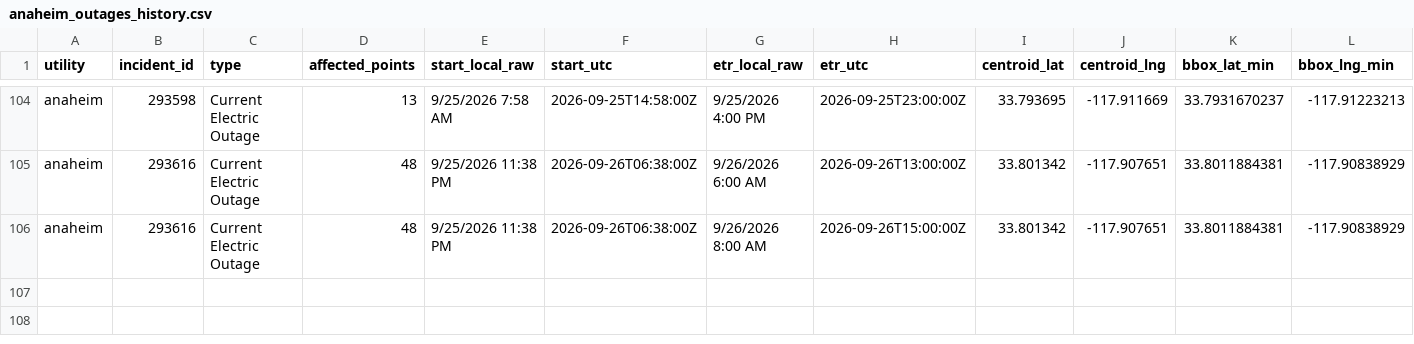
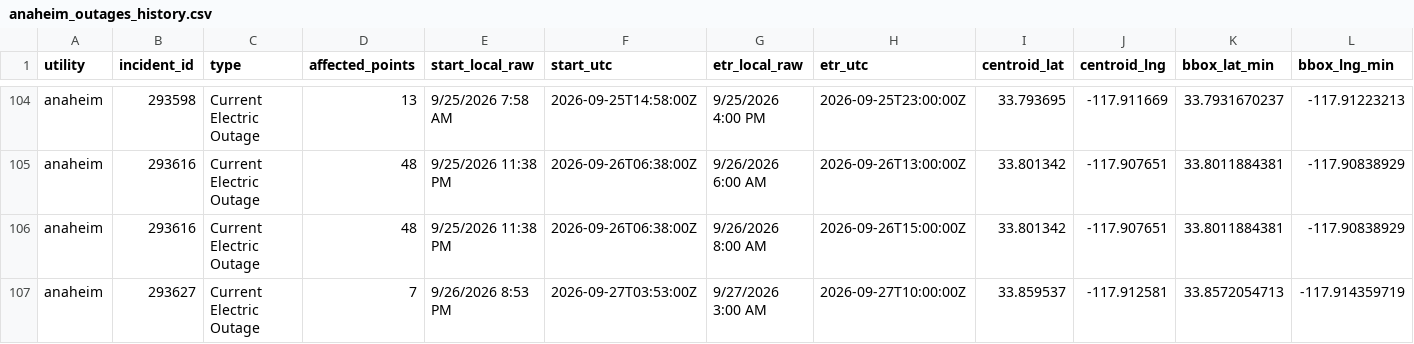
Before and after one commit to danish0305/sce-outage-tracker, a CSV file: anaheim/anaheim_outages_history.csv, drawn as a sheet; only a part is shown, gaps mark what is left out; rows hold the shown columns only; the diff names each change by its address in the sheet, - before the commit and + after, or states it on an @@ line.

```diff
--- a/anaheim/anaheim_outages_history.csv
+++ b/anaheim/anaheim_outages_history.csv
+row 107: anaheim | 293627 | Current Electric Outage | 7 | 9/26/2026 8:53 PM | 2026-09-27T03:53:00Z | 9/27/2026 3:00 AM | 2026-09-27T10:00:00Z | 33.859537 | -117.912581 | 33.8572054713 | -117.914359719
```
Also changed, not shown: burbank/burbank_summary_history.csv, la_oc_outages_latest.csv, 10 other files.
